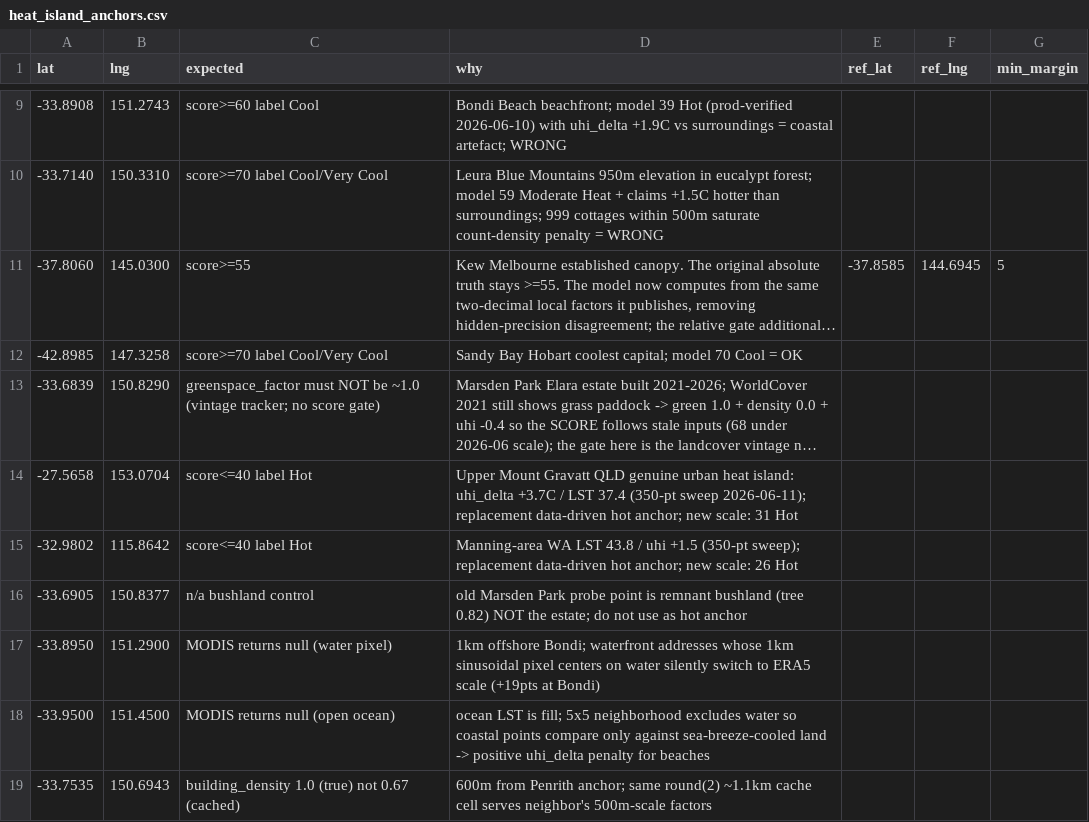
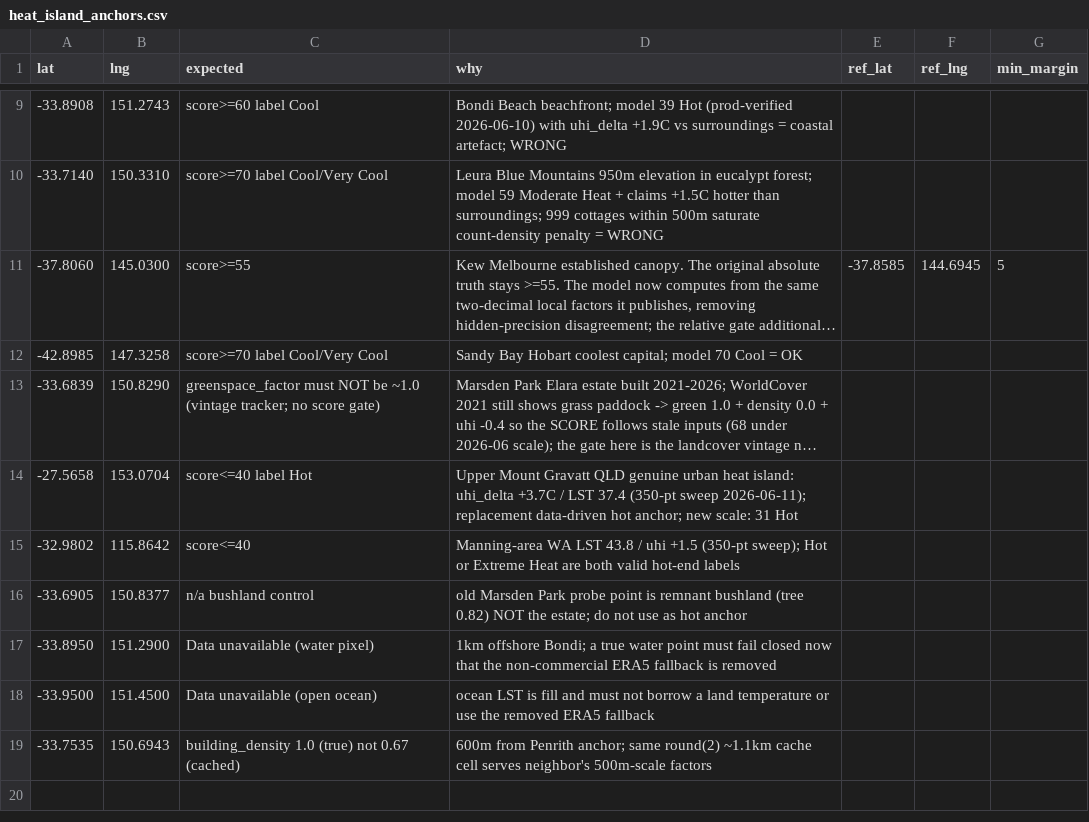
Before and after one commit to resuly/property-scores, a CSV file: data/truth_anchors/heat_island_anchors.csv, drawn as a sheet; only a part is shown, gaps mark what is left out; long unchanged cells end in ….

Commit message:
feat(context): productize heat landscape and solar contracts

```diff
--- a/data/truth_anchors/heat_island_anchors.csv
+++ b/data/truth_anchors/heat_island_anchors.csv
@@ -14,6 +14,6 @@ lat,lng,expected,why,ref_lat,ref_lng,min_margin
 -27.5658,153.0704,score<=40 label Hot,Upper Mount Gravatt QLD genuine urban heat island: uhi_delta +3.7C / LST 37.4 (350-pt sweep 2026-06-11); replacement data-driven hot anchor; new scale: 31 Hot
--32.9802,115.8642,score<=40 label Hot,Manning-area WA LST 43.8 / uhi +1.5 (350-pt sweep); replacement data-driven hot anchor; new scale: 26 Hot
+-32.9802,115.8642,score<=40,Manning-area WA LST 43.8 / uhi +1.5 (350-pt sweep); Hot or Extreme Heat are both valid hot-end labels
 -33.6905,150.8377,n/a bushland control,old Marsden Park probe point is remnant bushland (tree 0.82) NOT the estate; do not use as hot anchor
--33.8950,151.2900,MODIS returns null (water pixel),1km offshore Bondi; waterfront addresses whose 1km sinusoidal pixel centers on water silently switch to ERA5 scale (+19pts at Bondi)
--33.9500,151.4500,MODIS returns null (open ocean),ocean LST is fill; 5x5 neighborhood excludes water so coastal points compare only against sea-breeze-cooled land -> positive uhi_delta penalty for beaches
+-33.8950,151.2900,Data unavailable (water pixel),1km offshore Bondi; a true water point must fail closed now that the non-commercial ERA5 fallback is removed
+-33.9500,151.4500,Data unavailable (open ocean),ocean LST is fill and must not borrow a land temperature or use the removed ERA5 fallback
 -33.7535,150.6943,building_density 1.0 (true) not 0.67 (cached),600m from Penrith anchor; same round(2) ~1.1km cache cell serves neighbor's 500m-scale factors
```
Also changed, not shown: data/truth_anchors/view_quality_anchors.csv, 15 other files.
